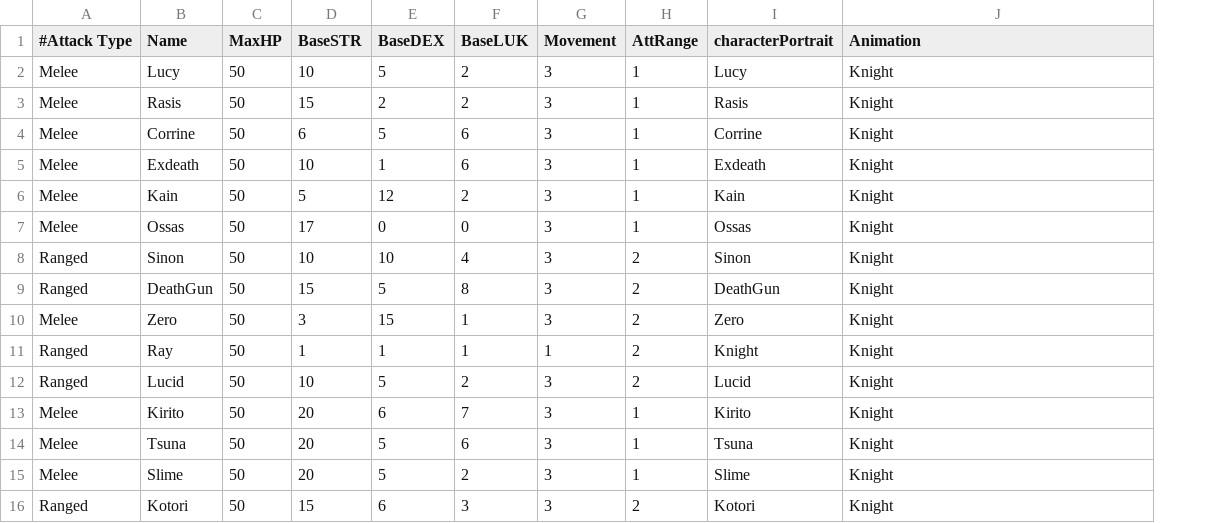
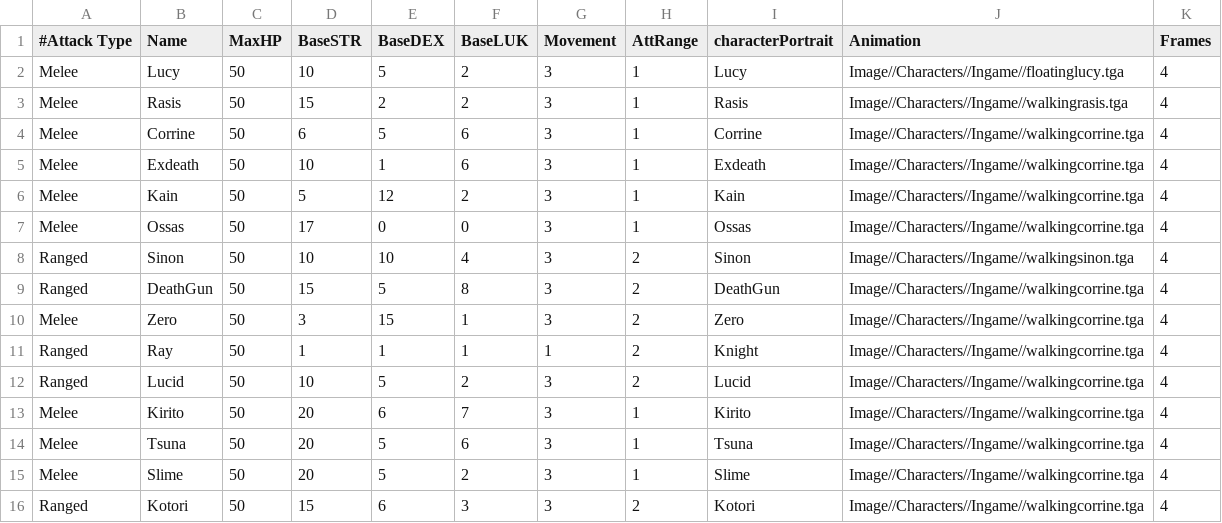
Before and after one commit to DongiestMeister/SP4, a CSV file: Base/Image/Characters.csv, drawn as a sheet; the diff names each change by its address in the sheet, - before the commit and + after, or states it on an @@ line.

Commit message:
Fixed character csv

```diff
--- a/Base/Image/Characters.csv
+++ b/Base/Image/Characters.csv
+column K (Frames), rows 2-16: all 4
-J2 (Animation): Knight
+J2 (Animation): Image//Characters//Ingame//floatinglucy.tga
-J3 (Animation): Knight
+J3 (Animation): Image//Characters//Ingame//walkingrasis.tga
-J4:J7 (Animation): Knight
+J4:J7 (Animation): Image//Characters//Ingame//walkingcorrine.tga
-J8 (Animation): Knight
+J8 (Animation): Image//Characters//Ingame//walkingsinon.tga
-J9:J16 (Animation): Knight
+J9:J16 (Animation): Image//Characters//Ingame//walkingcorrine.tga
```
Also changed, not shown: 1 other file.
